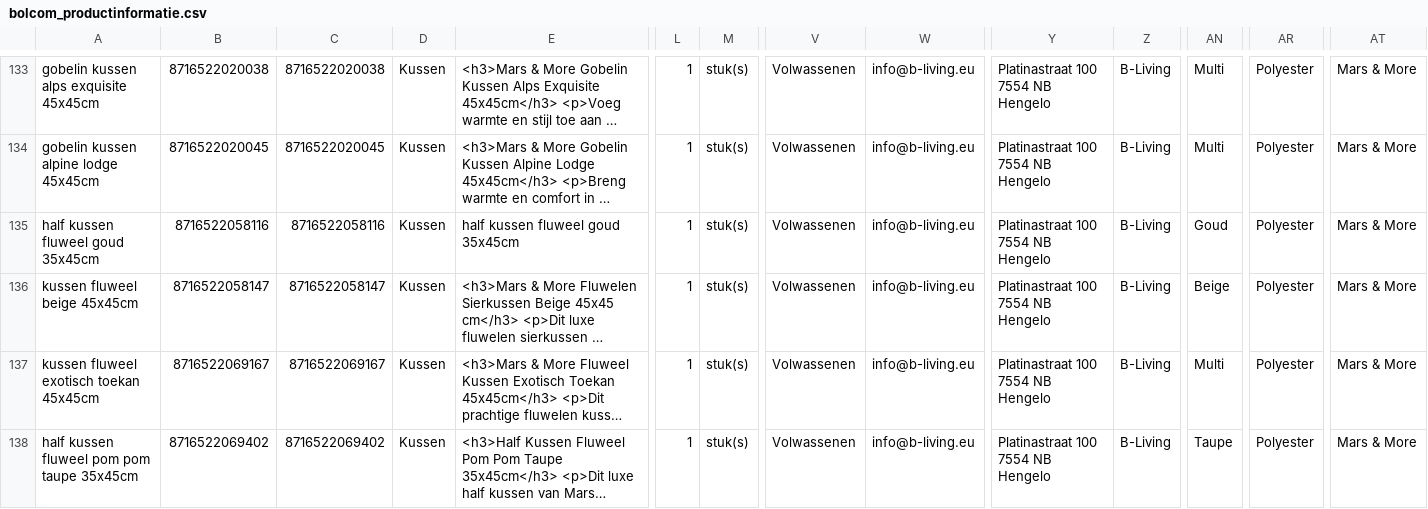
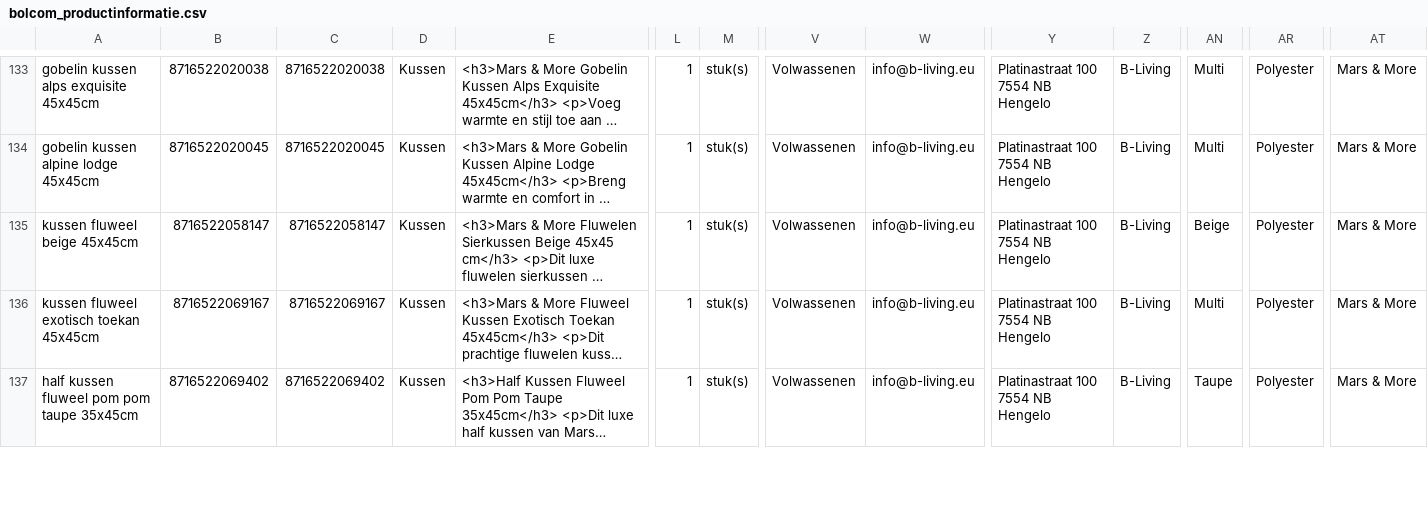
Before and after one commit to peterhoman/bol-repricing-be, a CSV file: bolcom_productinformatie.csv, drawn as a sheet; only a part is shown, gaps mark what is left out; long unchanged cells end in …; rows hold the shown columns only; the diff names each change by its address in the sheet, - before the commit and + after, or states it on an @@ line.

Commit message:
Remove 1 newly-frozen EAN(s) from CSV (buybox won - prevents same-day auto-unfreeze)

```diff
--- a/bolcom_productinformatie.csv
+++ b/bolcom_productinformatie.csv
-row 135: half kussen fluweel goud 35x45cm | 8716522058116 | 8716522058116 | Kussen | half kussen fluweel goud 35x45cm | 1 | stuk(s) | Volwassenen | info@b-living.eu | Platinastraat 100 7554 NB Hengelo | B-Living | Goud | Polyester | Mars & More
```
